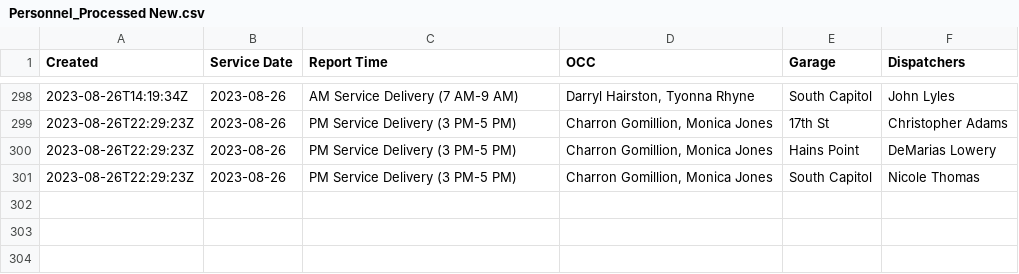
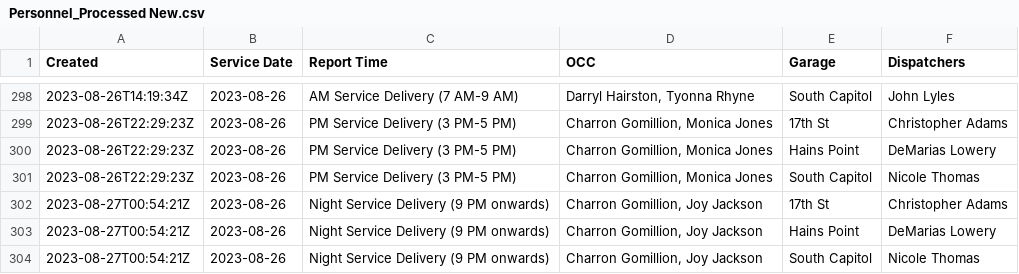
Before and after one commit to TerondaDavis/DC-Circulator-Operations, a CSV file: Data/Personnel_Processed New.csv, drawn as a sheet; only a part is shown, gaps mark what is left out.

```diff
--- a/Data/Personnel_Processed New.csv
+++ b/Data/Personnel_Processed New.csv
@@ -301 +301,4 @@ Created,Service Date,Report Time,OCC,Garage,Dispatchers
 2023-08-26T22:29:23Z,2023-08-26,PM Service Delivery (3 PM-5 PM),"Charron Gomillion, Monica Jones",South Capitol,Nicole Thomas
+2023-08-27T00:54:21Z,2023-08-26,Night Service Delivery (9 PM onwards),"Charron Gomillion, Joy Jackson",17th St,Christopher Adams
+2023-08-27T00:54:21Z,2023-08-26,Night Service Delivery (9 PM onwards),"Charron Gomillion, Joy Jackson",Hains Point,DeMarias Lowery
+2023-08-27T00:54:21Z,2023-08-26,Night Service Delivery (9 PM onwards),"Charron Gomillion, Joy Jackson",South Capitol,Nicole Thomas
```
Also changed, not shown: Data/Latest_Entries_Processed New.csv, Data/Low_Charge_Buses_Processed New.csv, 3 other files.
